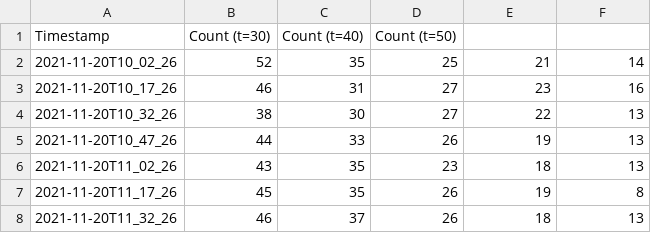
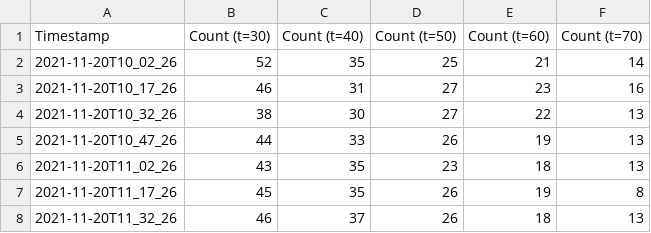
Before and after one commit to qBLANCK/Scott-Base-Seal-Monitoring, a CSV file: data/counts/seal_counts.csv, drawn as a sheet; only a part is shown.

```diff
--- a/data/counts/seal_counts.csv
+++ b/data/counts/seal_counts.csv
@@ -1,2 +1,2 @@
-Timestamp,Count (t=30),Count (t=40),Count (t=50)
+Timestamp,Count (t=30),Count (t=40),Count (t=50),Count (t=60),Count (t=70)
 2021-11-20T10_02_26,52,35,25,21,14
```
Also changed, not shown: 17 other files.
